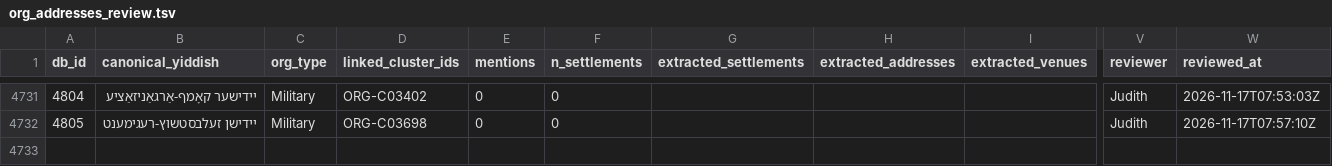
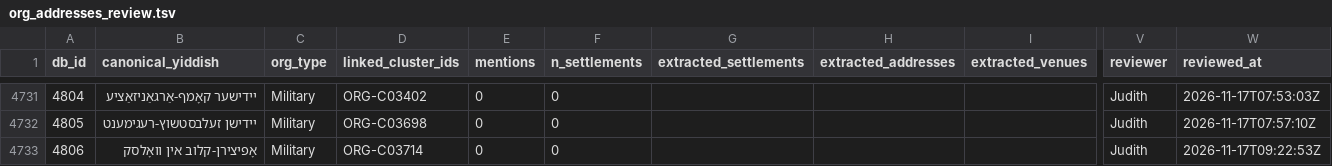
Before and after one commit to sinairusinek/Dybbuk, a TSV file: Zylbercweig/organizations/org_addresses_review.tsv, drawn as a sheet; only a part is shown, gaps mark what is left out; rows hold the shown columns only; the diff names each change by its address in the sheet, - before the commit and + after, or states it on an @@ line.

Commit message:
chore: append new org 4806 to addresses

```diff
--- a/Zylbercweig/organizations/org_addresses_review.tsv
+++ b/Zylbercweig/organizations/org_addresses_review.tsv
+row 4733: 4806 | אָפיצירן-קלוב אין וואָלסק | Military | ORG-C03714 | 0 | 0 |  |  |  | Judith | 2026-11-17T09:22:53Z
```
